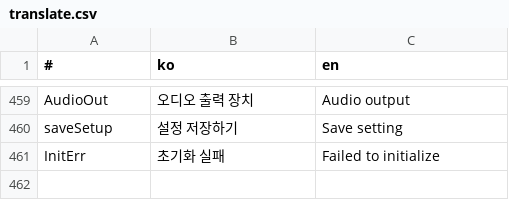
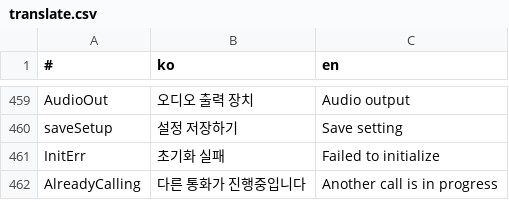
Before and after one commit to is2you2/pjcone, a CSV file: src/assets/data/translate.csv, drawn as a sheet; only a part is shown, gaps mark what is left out.

```diff
--- a/src/assets/data/translate.csv
+++ b/src/assets/data/translate.csv
@@ -461 +461,2 @@ saveSetup,설정 저장하기,Save setting
 InitErr,초기화 실패,Failed to initialize
+AlreadyCalling,다른 통화가 진행중입니다,Another call is in progress
```
Also changed, not shown: 2 other files.
